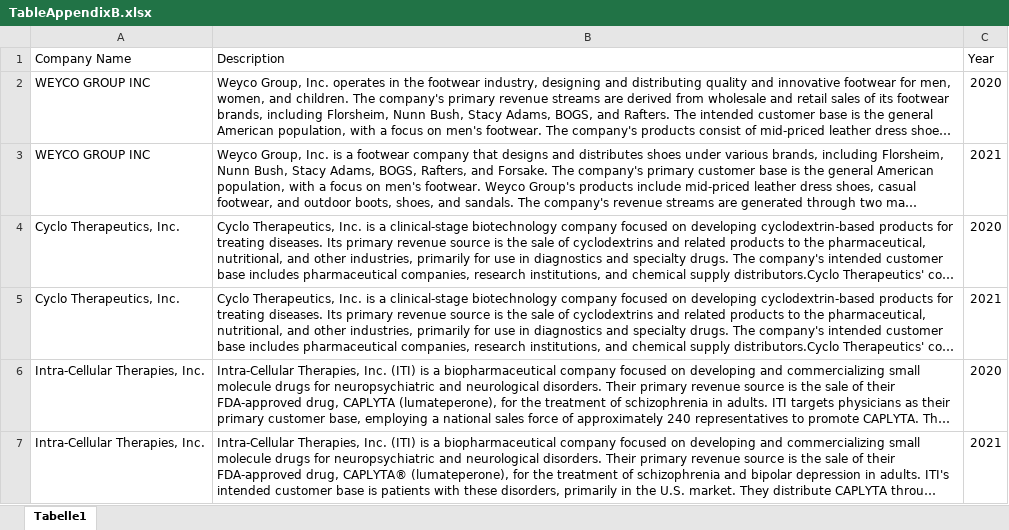
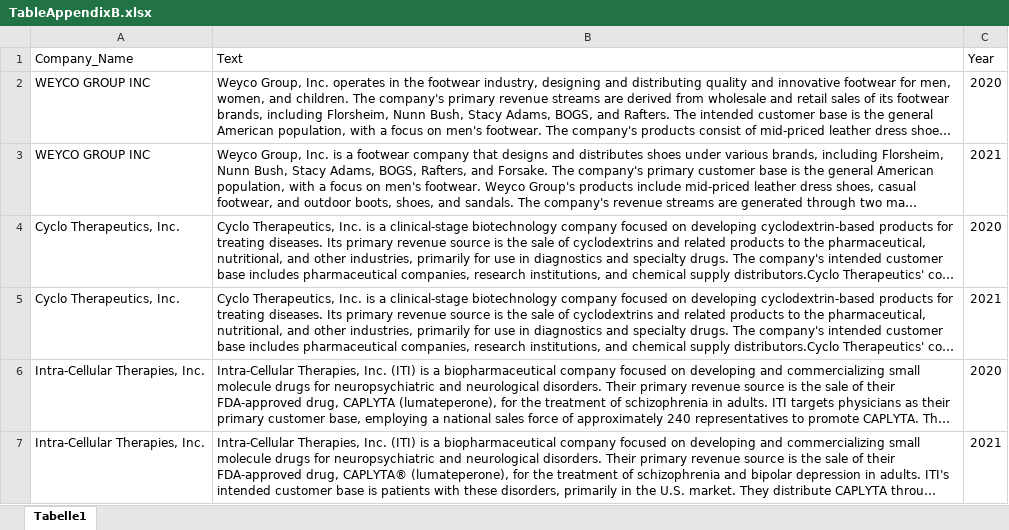
Before and after one commit to ChristophKiesl/ChristophKiesl.github.io, an Excel workbook: TableData/TableAppendixB.xlsx, sheet Tabelle1, drawn as a sheet; long unchanged cells end in …; values as stored, in another font and other column widths than the file's, no borders; the diff names each change by its address in the sheet, - before the commit and + after, or states it on an @@ line.

Commit message:
Change Table Names

```diff
--- a/TableData/TableAppendixB.xlsx (sheet Tabelle1)
+++ b/TableData/TableAppendixB.xlsx (sheet Tabelle1)
-A1: Company Name
+A1: Company_Name
-B1: Description
+B1: Text
```
Also changed, not shown: 2 other files.
